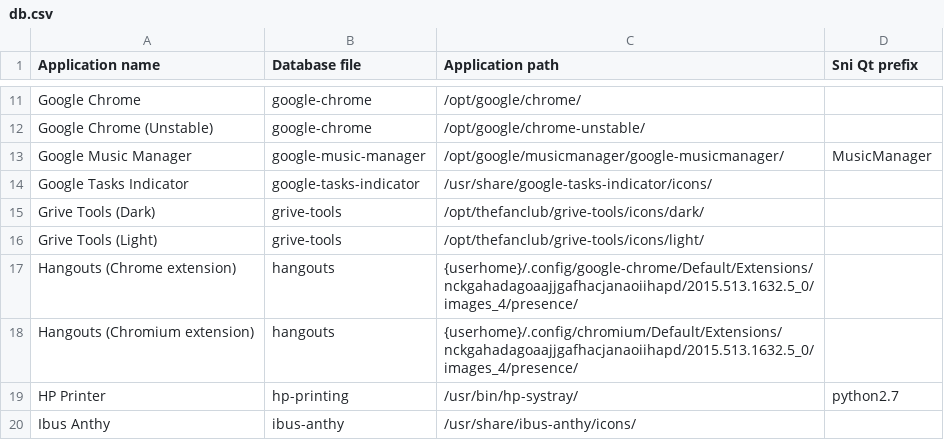
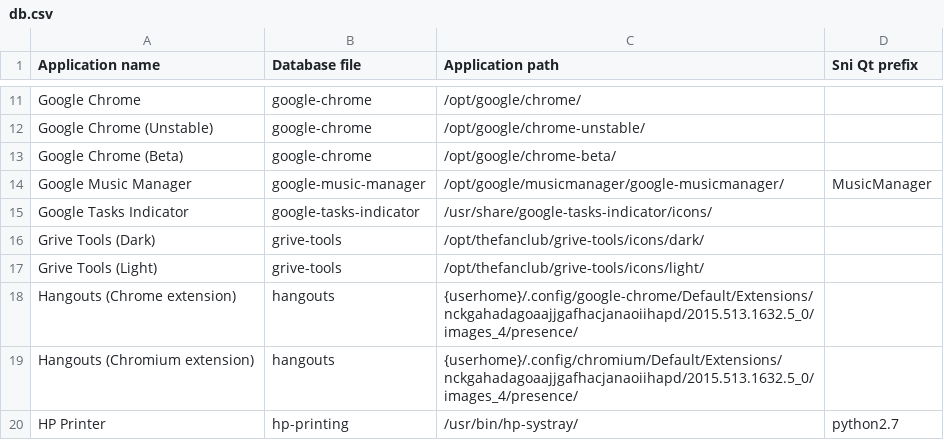
Before and after one commit to bilelmoussaoui/Hardcode-Tray, a CSV file: db.csv, drawn as a sheet; only a part is shown, gaps mark what is left out; the shorter side is filled out with more unchanged rows; the diff names each change by its address in the sheet, - before the commit and + after, or states it on an @@ line.

Commit message:
Add google chrome beta

```diff
--- a/db.csv
+++ b/db.csv
+row 13: Google Chrome (Beta) | google-chrome | /opt/google/chrome-beta/
```
